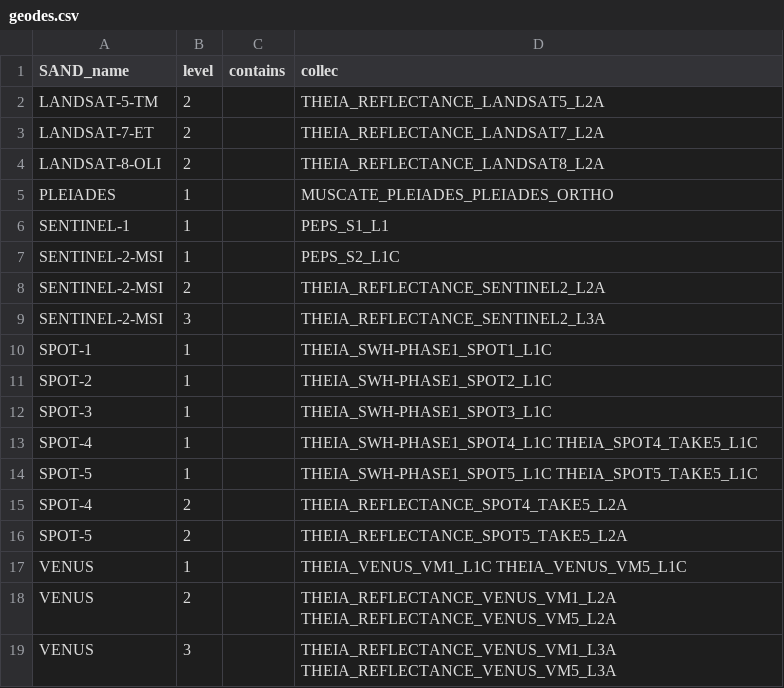
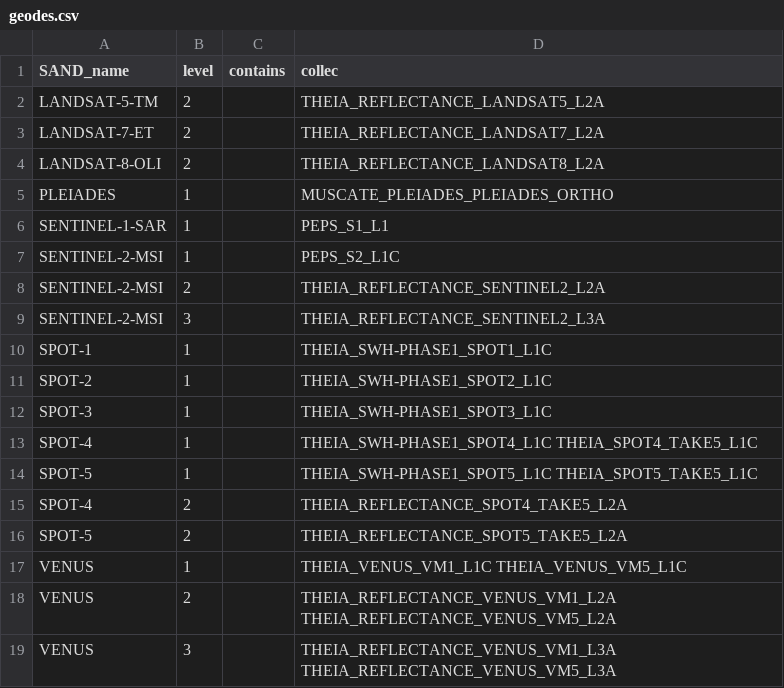
Before and after one commit to hygeos/SAND, a CSV file: sand/collections/geodes.csv, drawn as a sheet.

```diff
--- a/sand/collections/geodes.csv
+++ b/sand/collections/geodes.csv
@@ -5,3 +5,3 @@ LANDSAT-8-OLI,          2,      ,         THEIA_REFLECTANCE_LANDSAT8_L2A
 PLEIADES,               1,      ,         MUSCATE_PLEIADES_PLEIADES_ORTHO
-SENTINEL-1,             1,      ,         PEPS_S1_L1
+SENTINEL-1-SAR,         1,      ,         PEPS_S1_L1
 SENTINEL-2-MSI,         1,      ,         PEPS_S2_L1C
```
Also changed, not shown: sand/collections/cdse.csv, sand/collections/eumdac.csv, 8 other files.
